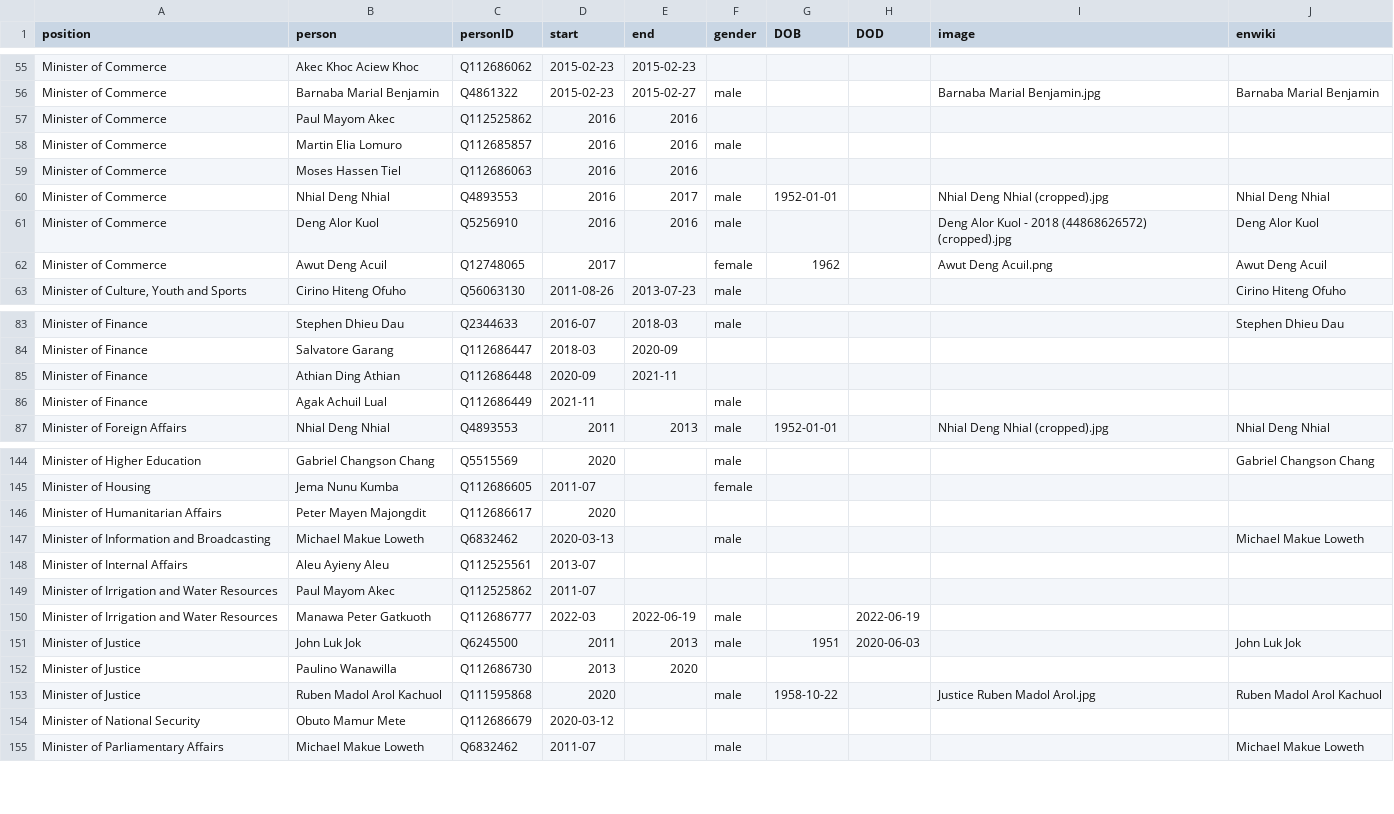
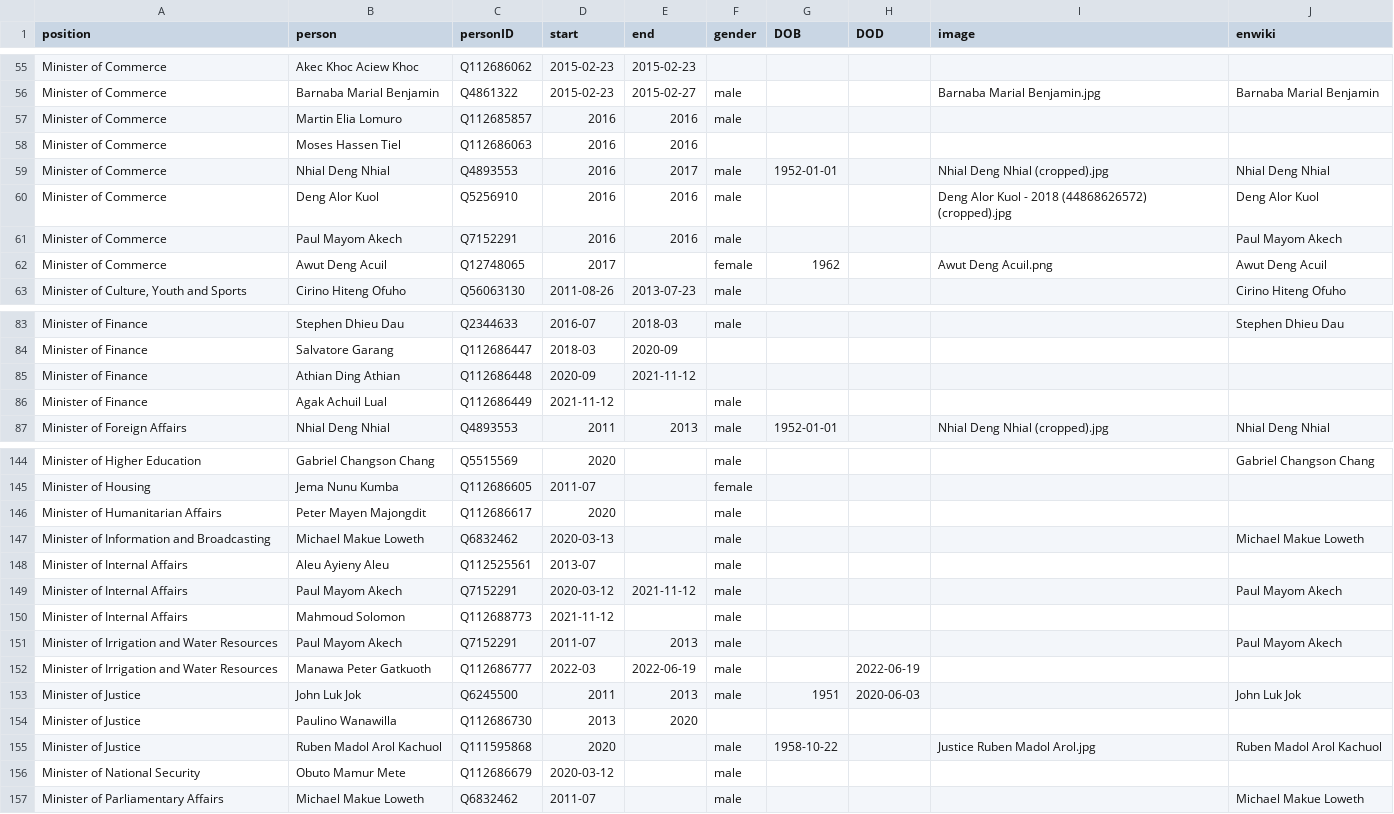
Before and after one commit to every-politician-scrapers/south-sudan, a CSV file: html/holders21.csv, drawn as a sheet; only a part is shown, gaps mark what is left out; the diff covers the shown part only.

```diff
--- a/html/holders21.csv
+++ b/html/holders21.csv
@@ -56,3 +56,2 @@ Minister of Commerce,Akec Khoc Aciew Khoc,Q112686062,2015-02-23,2015-02-23,,,,,
 Minister of Commerce,Barnaba Marial Benjamin,Q4861322,2015-02-23,2015-02-27,male,,,Barnaba Marial Benjamin.jpg,Barnaba Marial Benjamin
-Minister of Commerce,Paul Mayom Akec,Q112525862,2016,2016,,,,,
 Minister of Commerce,Martin Elia Lomuro,Q112685857,2016,2016,male,,,,
@@ -61,2 +60,3 @@ Minister of Commerce,Nhial Deng Nhial,Q4893553,2016,2017,male,1952-01-01,,Nhial
 Minister of Commerce,Deng Alor Kuol,Q5256910,2016,2016,male,,,Deng Alor Kuol - 2018 (44868626572) (cropped).jpg,Deng Alor Kuol
+Minister of Commerce,Paul Mayom Akech,Q7152291,2016,2016,male,,,,Paul Mayom Akech
 Minister of Commerce,Awut Deng Acuil,Q12748065,2017,,female,1962,,Awut Deng Acuil.png,Awut Deng Acuil
@@ -84,4 +84,4 @@ Minister of Finance,Stephen Dhieu Dau,Q2344633,2016-07,2018-03,male,,,,Stephen D
 Minister of Finance,Salvatore Garang,Q112686447,2018-03,2020-09,,,,,
-Minister of Finance,Athian Ding Athian,Q112686448,2020-09,2021-11,,,,,
-Minister of Finance,Agak Achuil Lual,Q112686449,2021-11,,male,,,,
+Minister of Finance,Athian Ding Athian,Q112686448,2020-09,2021-11-12,,,,,
+Minister of Finance,Agak Achuil Lual,Q112686449,2021-11-12,,male,,,,
 Minister of Foreign Affairs,Nhial Deng Nhial,Q4893553,2011,2013,male,1952-01-01,,Nhial Deng Nhial (cropped).jpg,Nhial Deng Nhial
@@ -145,6 +145,8 @@ Minister of Higher Education,Gabriel Changson Chang,Q5515569,2020,,male,,,,Gabri
 Minister of Housing,Jema Nunu Kumba,Q112686605,2011-07,,female,,,,
-Minister of Humanitarian Affairs,Peter Mayen Majongdit,Q112686617,2020,,,,,,
+Minister of Humanitarian Affairs,Peter Mayen Majongdit,Q112686617,2020,,male,,,,
 Minister of Information and Broadcasting,Michael Makue Loweth,Q6832462,2020-03-13,,male,,,,Michael Makue Loweth
-Minister of Internal Affairs,Aleu Ayieny Aleu,Q112525561,2013-07,,,,,,
-Minister of Irrigation and Water Resources,Paul Mayom Akec,Q112525862,2011-07,,,,,,
+Minister of Internal Affairs,Aleu Ayieny Aleu,Q112525561,2013-07,,male,,,,
+Minister of Internal Affairs,Paul Mayom Akech,Q7152291,2020-03-12,2021-11-12,male,,,,Paul Mayom Akech
+Minister of Internal Affairs,Mahmoud Solomon,Q112688773,2021-11-12,,male,,,,
+Minister of Irrigation and Water Resources,Paul Mayom Akech,Q7152291,2011-07,2013,male,,,,Paul Mayom Akech
 Minister of Irrigation and Water Resources,Manawa Peter Gatkuoth,Q112686777,2022-03,2022-06-19,male,,2022-06-19,,
@@ -153,3 +155,3 @@ Minister of Justice,Paulino Wanawilla,Q112686730,2013,2020,,,,,
 Minister of Justice,Ruben Madol Arol Kachuol,Q111595868,2020,,male,1958-10-22,,Justice Ruben Madol Arol.jpg,Ruben Madol Arol Kachuol
-Minister of National Security,Obuto Mamur Mete,Q112686679,2020-03-12,,,,,,
+Minister of National Security,Obuto Mamur Mete,Q112686679,2020-03-12,,male,,,,
 Minister of Parliamentary Affairs,Michael Makue Loweth,Q6832462,2011-07,,male,,,,Michael Makue Loweth
```
Also changed, not shown: 3 edited cells elsewhere in this file, html/current.csv, html/legislators.csv, 1 other file.
